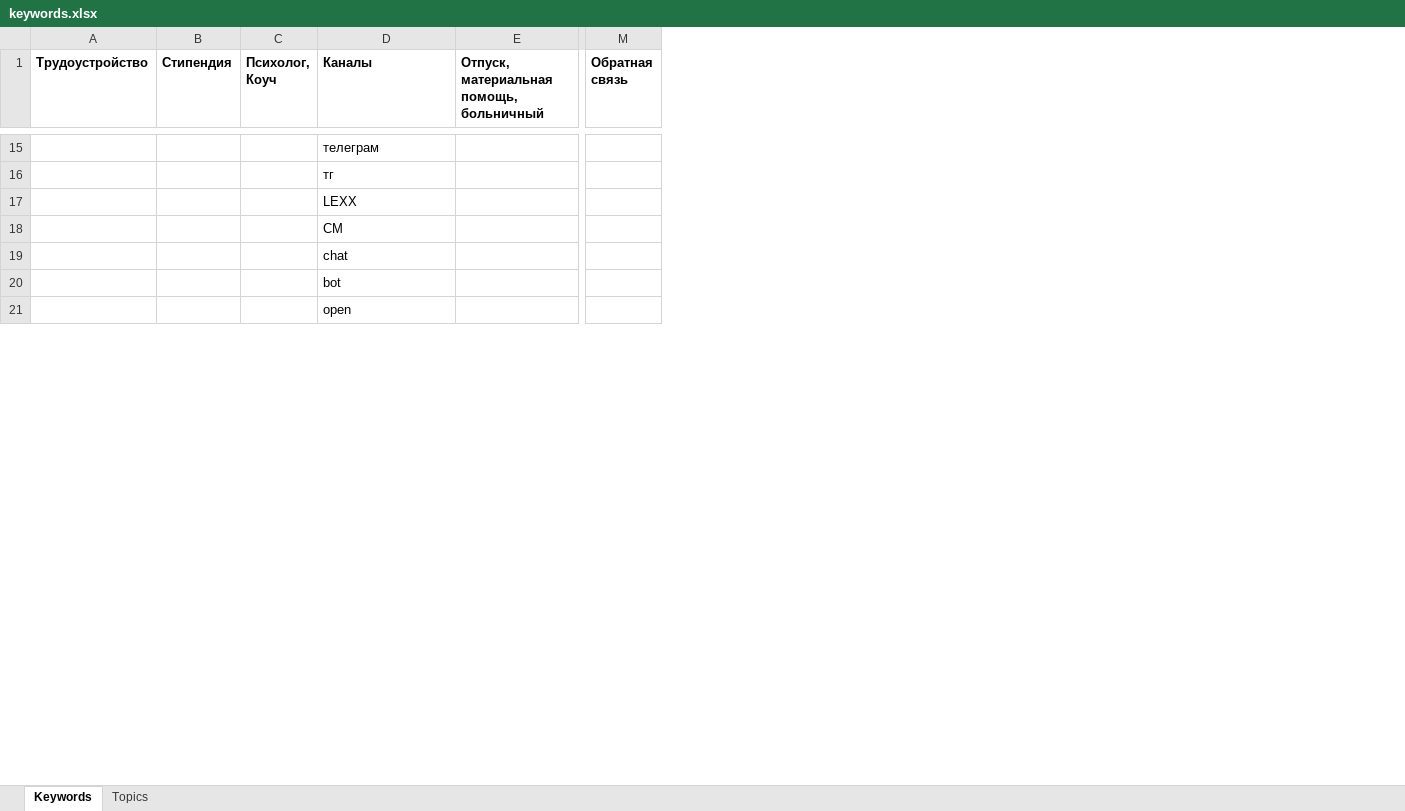
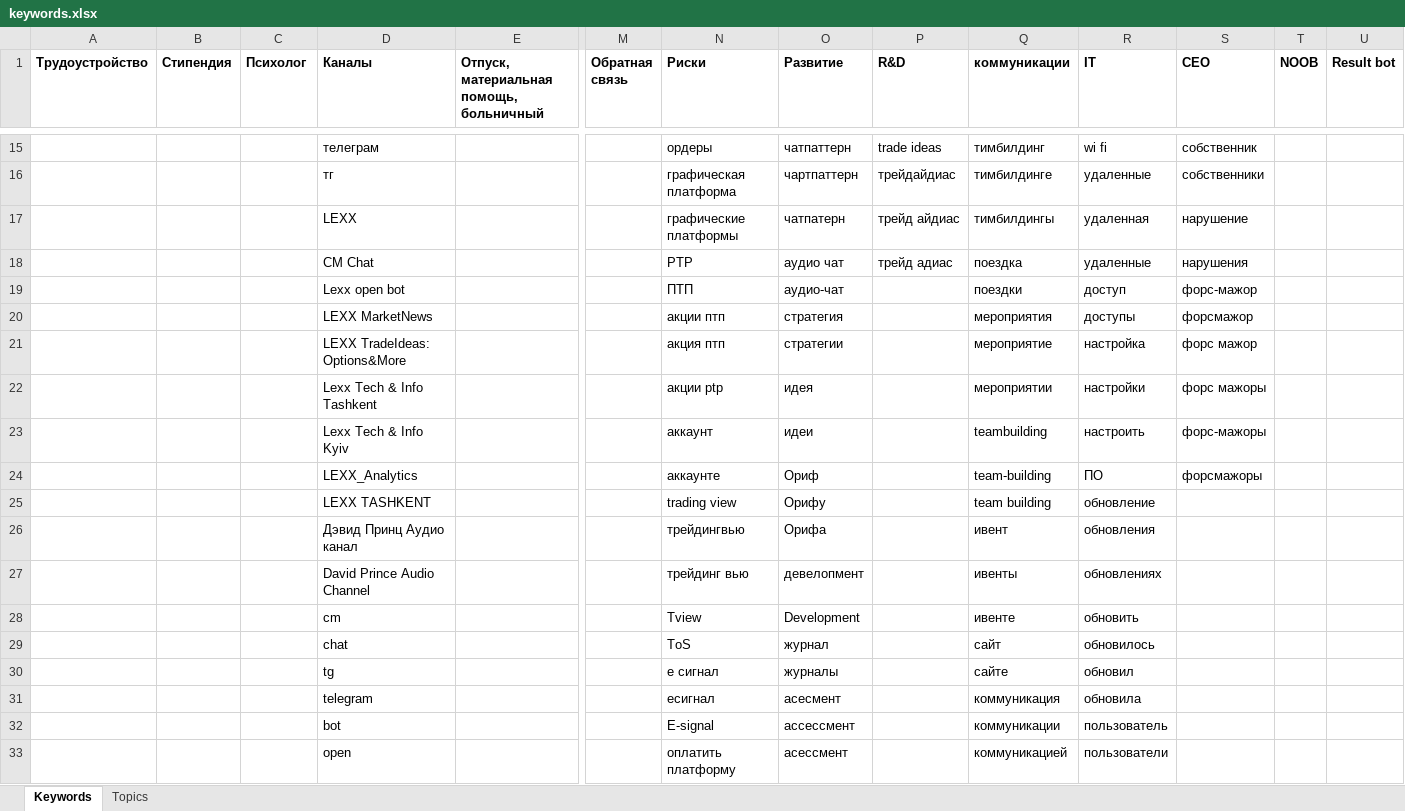
Before and after one commit to czarmisha/lexx_chat_bot, an Excel workbook: flatfiles/keywords.xlsx, sheet Keywords, drawn as a sheet; only a part is shown, gaps mark what is left out; values as stored, in another font and other column widths than the file's, no borders; rows hold the shown columns only; the diff covers the shown part only; the diff names each change by its address in the sheet, - before the commit and + after, or states it on an @@ line.

Commit message:
new topics and keywords

```diff
--- a/flatfiles/keywords.xlsx (sheet Keywords)
+++ b/flatfiles/keywords.xlsx (sheet Keywords)
+column N (Риски), rows 15-19: ордеры | графическая платформа | графические платформы | PTP | ПТП; rows 32-33: E-signal | оплатить платформу
+column O (Развитие), rows 15-19: чатпаттерн | чартпаттерн | чатпатерн | аудио чат | аудио-чат; rows 32-33: ассессмент | асессмент
+column P (R&D), rows 15-18: trade ideas | трейдайдиас | трейд айдиас | трейд адиас
+column Q (коммуникации), rows 15-19: тимбилдинг | тимбилдинге | тимбилдингы | поездка | поездки; rows 32-33: коммуникации | коммуникацией
+column R (IT), rows 15-19: wi fi | удаленные | удаленная | удаленные | доступ; rows 32-33: пользователь | пользователи
+column S (CEO), rows 15-19: собственник | собственники | нарушение | нарушения | форс-мажор
+column T (NOOB), empty
+column U (Result bot), empty
-C1: Психолог, Коуч
+C1: Психолог
-D18 (Каналы): CM
+D18 (Каналы): CM Chat
-D19 (Каналы): chat
+D19 (Каналы): Lexx open bot
+row 20:  |  |  | LEXX MarketNews |  |  | акции птп | стратегия |  | мероприятия | доступы | форсмажор
+row 21:  |  |  | LEXX TradeIdeas: Options&More |  |  | акция птп | стратегии |  | мероприятие | настройка | форс мажор
+row 22:  |  |  | Lexx Tech & Info Tashkent |  |  | акции ptp | идея |  | мероприятии | настройки | форс мажоры
+row 23:  |  |  | Lexx Tech & Info Kyiv |  |  | аккаунт | идеи |  | teambuilding | настроить | форс-мажоры
+row 24:  |  |  | LEXX_Analytics |  |  | аккаунте | Ориф |  | team-building | ПО | форсмажоры
+row 25:  |  |  | LEXX TASHKENT |  |  | trading view | Орифу |  | team building | обновление
+row 26:  |  |  | Дэвид Принц Аудио канал |  |  | трейдингвью | Орифа |  | ивент | обновления
+row 27:  |  |  | David Prince Audio Channel |  |  | трейдинг вью | девелопмент |  | ивенты | обновлениях
+row 28:  |  |  | cm |  |  | Tview | Development |  | ивенте | обновить
+row 29:  |  |  | сhat |  |  | ToS | журнал |  | сайт | обновилось
+row 30:  |  |  | tg |  |  | е сигнал | журналы |  | сайте | обновил
+row 31:  |  |  | telegram |  |  | есигнал | асесмент |  | коммуникация | обновила
```
Also changed, not shown: 114 added rows, 4 removed rows, 1 moved row and 2 edited cells elsewhere in this sheet, flatfiles/topics.xlsx, flatfiles/users.xlsx, 4 other files.
